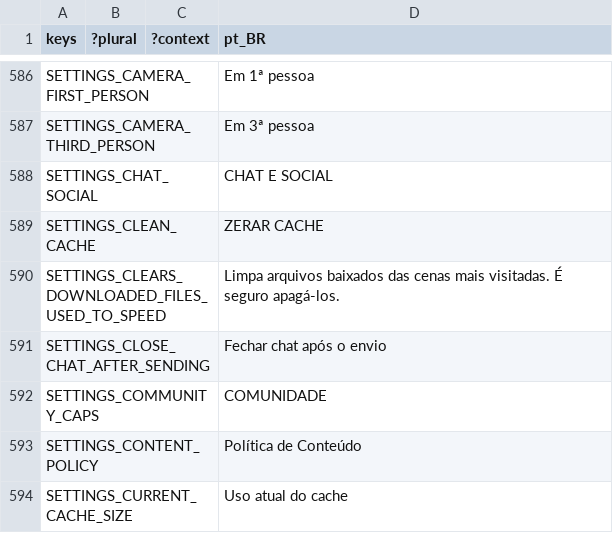
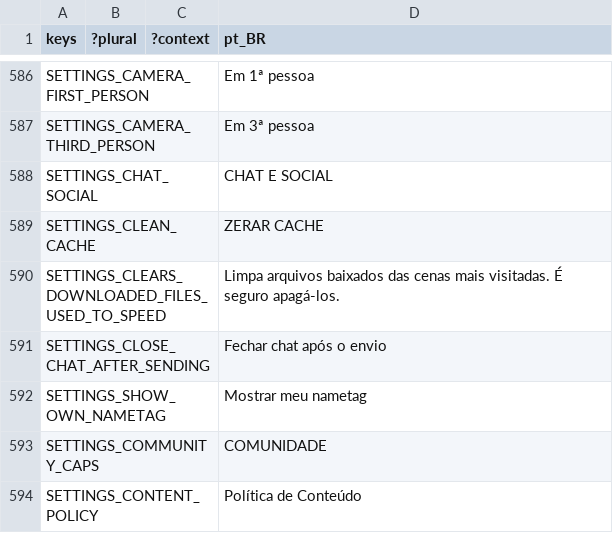
Before and after one commit to decentraland/godot-explorer, a CSV file: godot/locale/pt_BR.csv, drawn as a sheet; only a part is shown, gaps mark what is left out; the shorter side is filled out with more unchanged rows; the diff names each change by its address in the sheet, - before the commit and + after, or states it on an @@ line.

Commit message:
feat: distance-tiered nametags + crowd cap + own-nametag setting (#2938)
Replace the single 10-15m fade (#2717) with content tiers: full tag
(plate + name + hash + badge + chat) up to 8m, badge-only from 8-12m,
name-only (smaller, dimmed) from 12-20m, fade 20-25m, hidden beyond.

Crowd cap: at most 7 plates show full content; the focused
(crosshair-hovered) avatar and the nearest win, the rest degrade one
tier. Focused plates always render full content.

Own nametag defaults to hidden; new Settings toggle (Chat & Social)
persists show_own_nametag and refreshes the local player immediately.

Occlusion (#2717) and the XR viewport-quad path are unchanged.

```diff
--- a/godot/locale/pt_BR.csv
+++ b/godot/locale/pt_BR.csv
+row 592: SETTINGS_SHOW_OWN_NAMETAG |  |  | Mostrar meu nametag
```
Also changed, not shown: godot/locale/en.csv, godot/locale/es.csv, 8 other files.
